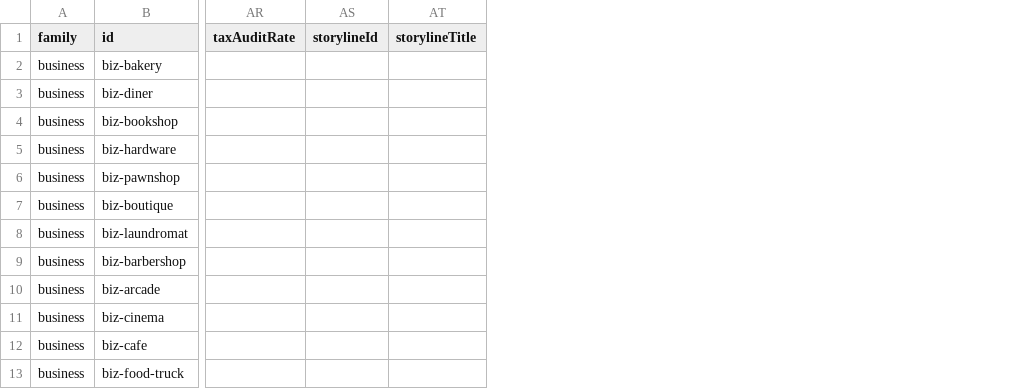
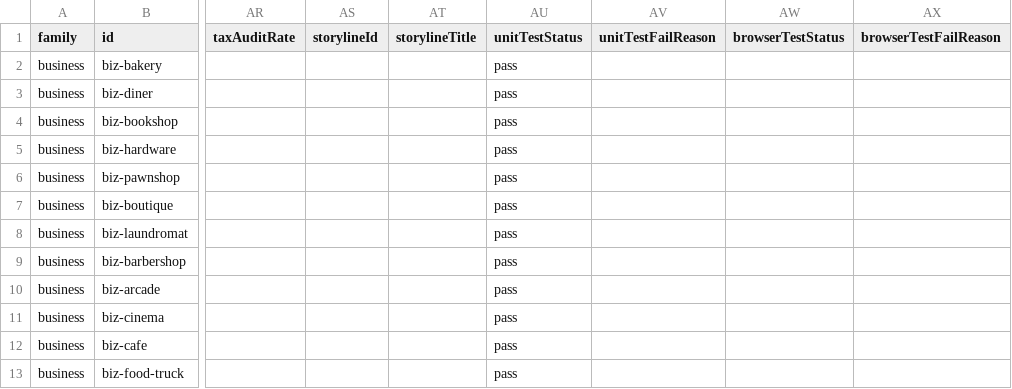
Before and after one commit to TheWizardsCode/tce-main-street, a CSV file: src/card-data.csv, drawn as a sheet; only a part is shown, gaps mark what is left out; the diff names each change by its address in the sheet, - before the commit and + after, or states it on an @@ line.

```diff
--- a/src/card-data.csv
+++ b/src/card-data.csv
+column AU (unitTestStatus), rows 2-13: all pass
+column AV (unitTestFailReason), empty
+column AW (browserTestStatus), empty
+column AX (browserTestFailReason), empty
```
Also changed, not shown: 14 other files.
